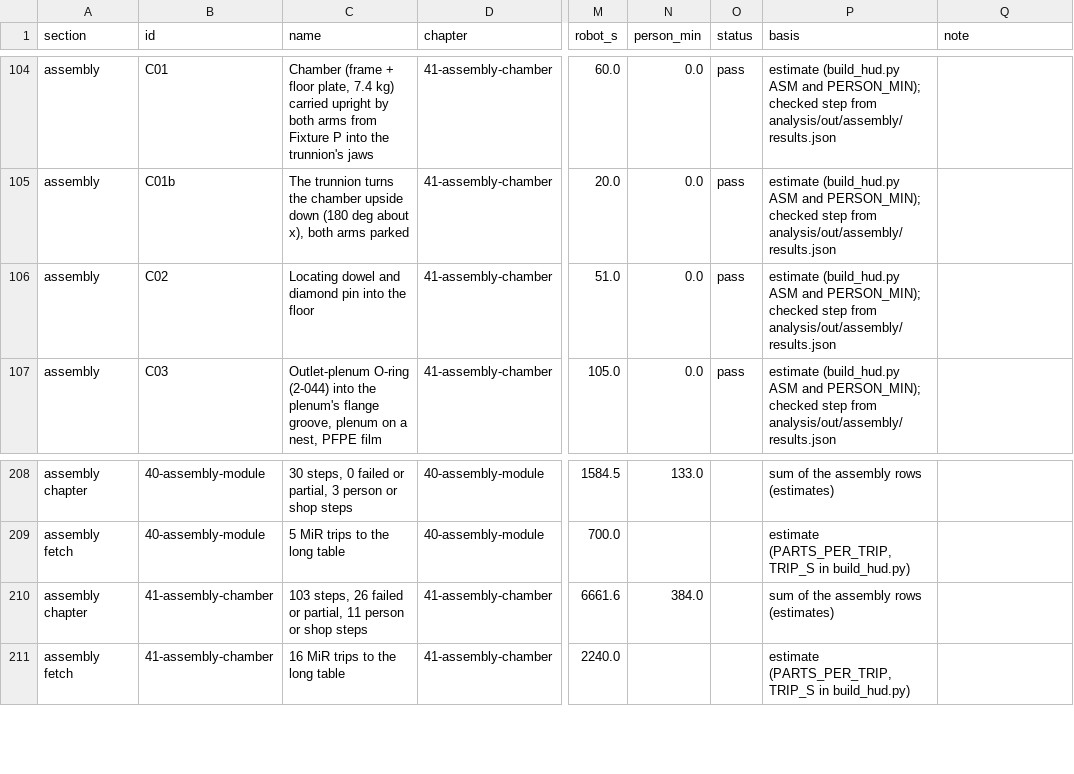
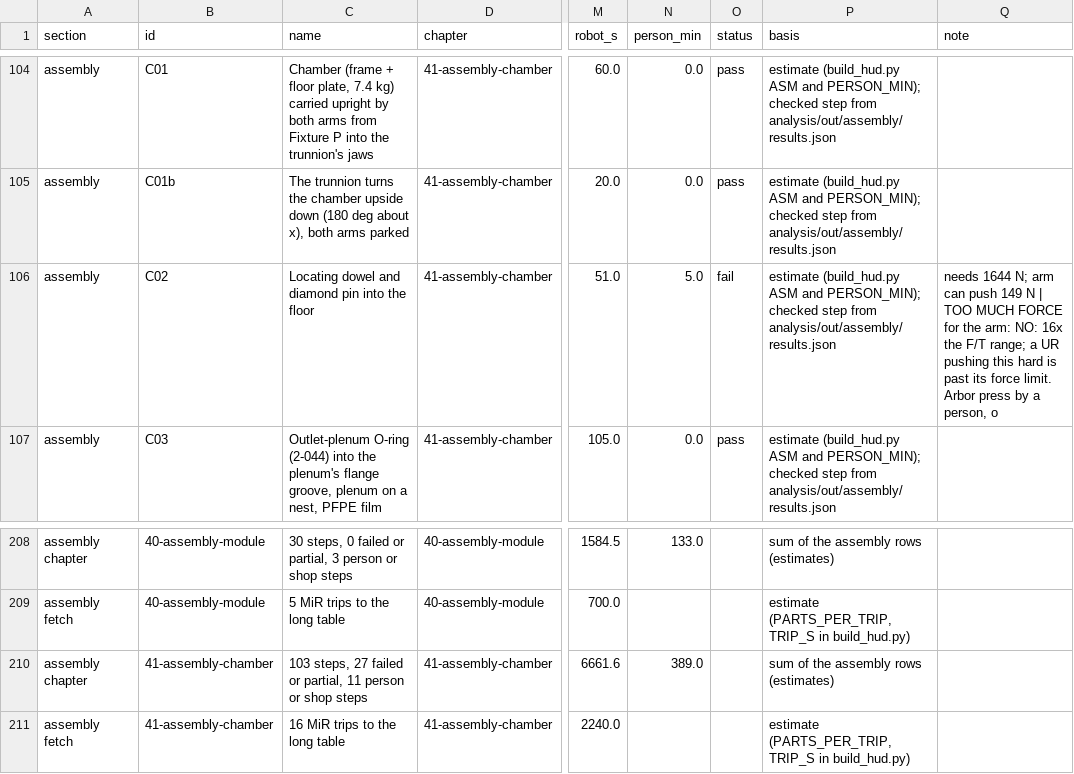
Before and after one commit to vertical-cloud-lab/digital-alloy-lab, a CSV file: desktop-lpbf/robot-build/times.csv, drawn as a sheet; only a part is shown, gaps mark what is left out; the diff names each change by its address in the sheet, - before the commit and + after, or states it on an @@ line.

```diff
--- a/desktop-lpbf/robot-build/times.csv
+++ b/desktop-lpbf/robot-build/times.csv
-N106 (person_min): 0.0
+N106 (person_min): 5.0
-O106 (status): pass
+O106 (status): fail
-Q106 (note): (empty)
+Q106 (note): needs 1644 N; arm can push 149 N | TOO MUCH FORCE for the arm: NO: 16x the F/T range; a UR pushing this hard is past its force limit. Arbor press by a person, o
-C210 (name): 103 steps, 26 failed or…
+C210 (name): 103 steps, 27 failed or…
-N210 (person_min): 384.0
+N210 (person_min): 389.0
```
Also changed, not shown: 3 other files.
